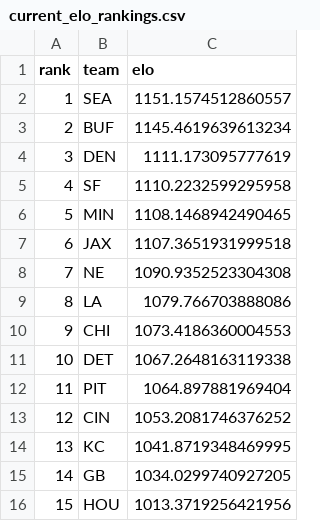
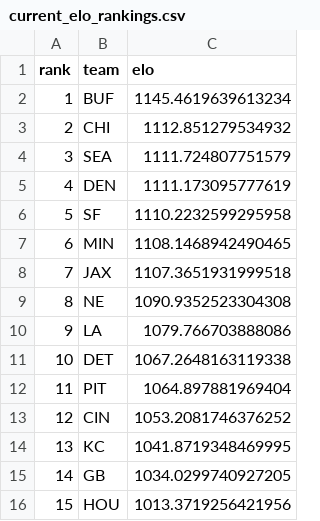
Before and after one commit to schwill2018/nfl_elo_project, a CSV file: current_elo_rankings.csv, drawn as a sheet; only a part is shown; removed rows and columns are numbered as before the commit, all else as after; the diff names each change by its address in the sheet, - before the commit and + after, or states it on an @@ line.

```diff
--- a/current_elo_rankings.csv
+++ b/current_elo_rankings.csv
-row 2: 1 | SEA | 1151.1574512860557
@@ column A (rank) renumbered between rows 2 and 10 @@
+row 3: 2 | CHI | 1112.851279534932
+row 4: 3 | SEA | 1111.724807751579
-row 10: 9 | CHI | 1073.4186360004553
```
Also changed, not shown: future_projections.csv, historical_predictions.csv, 4 other files.
